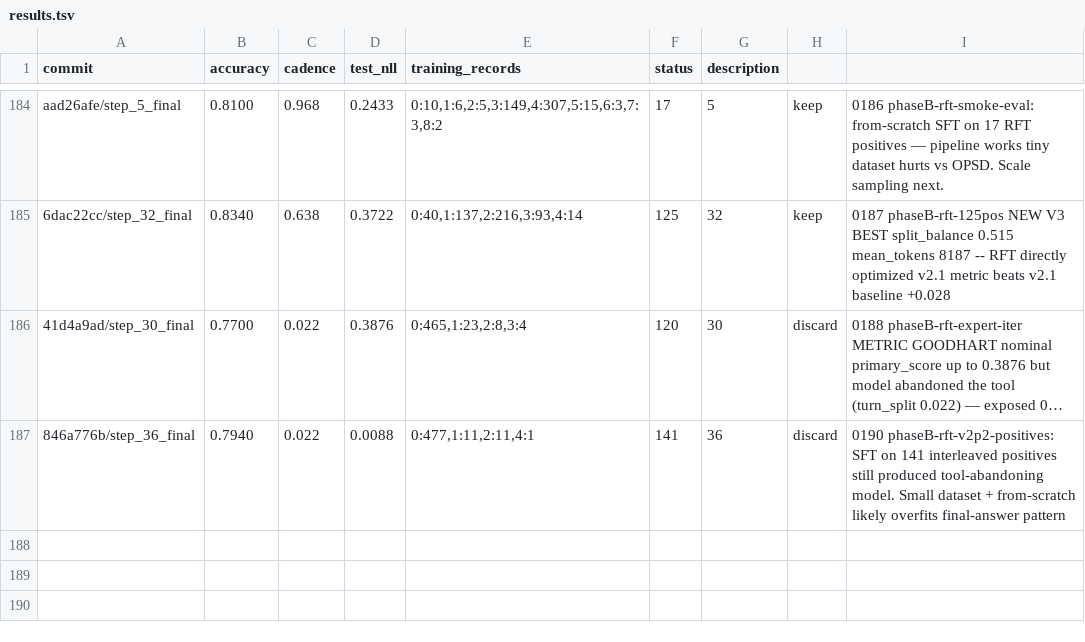
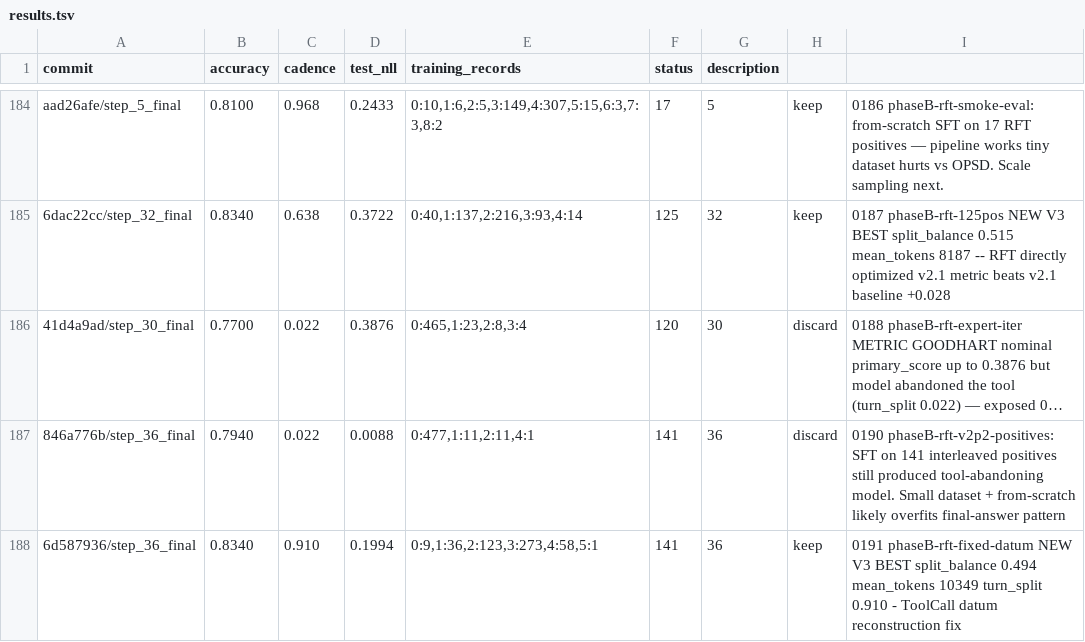
Before and after one commit to dphuang2/tinker-cookbook, a TSV file: tinker_cookbook/recipes/interview/results.tsv, drawn as a sheet; only a part is shown, gaps mark what is left out; long unchanged cells end in …; the diff names each change by its address in the sheet, - before the commit and + after, or states it on an @@ line.

Commit message:
0191 phaseB-rft-fixed-datum: keep: 0.834 / 0.910 / 0.1994 — NEW V3 BEST (proper ToolCall datum)

```diff
--- a/tinker_cookbook/recipes/interview/results.tsv
+++ b/tinker_cookbook/recipes/interview/results.tsv
+row 188: 6d587936/step_36_final | 0.8340 | 0.910 | 0.1994 | 0:9,1:36,2:123,3:273,4:58,5:1 | 141 | 36 | keep | 0191 phaseB-rft-fixed-datum NEW V3 BEST split_balance 0.494 mean_tokens 10349 turn_split 0.910 - ToolCall datum reconstruction fix
```
Also changed, not shown: 5 other files.
